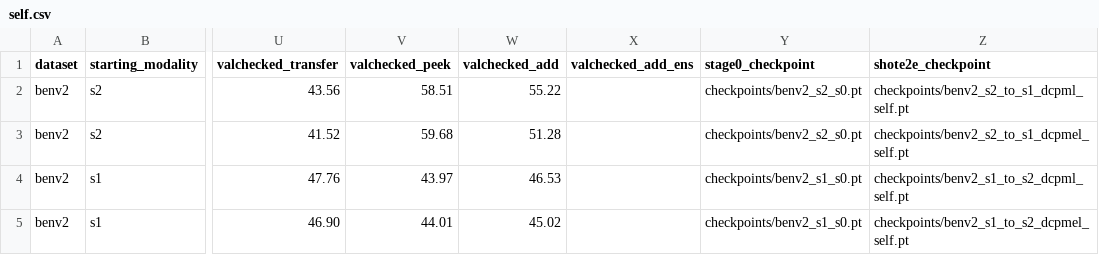
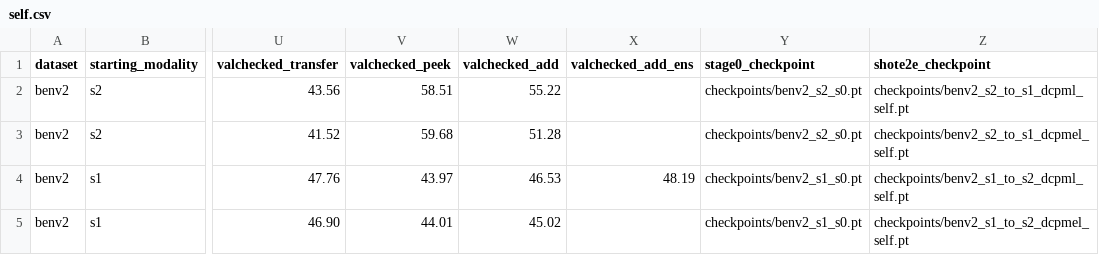
Before and after one commit to timgzhou/ever-changing-modality, a CSV file: res/delulu/benv2/self.csv, drawn as a sheet; only a part is shown, gaps mark what is left out; the diff names each change by its address in the sheet, - before the commit and + after, or states it on an @@ line.

```diff
--- a/res/delulu/benv2/self.csv
+++ b/res/delulu/benv2/self.csv
-X4 (valchecked_add_ens): (empty)
+X4 (valchecked_add_ens): 48.19
```
Also changed, not shown: 1 other file.
